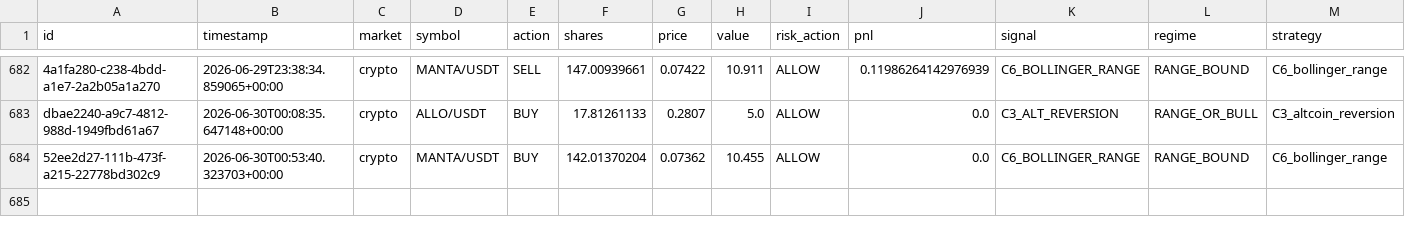
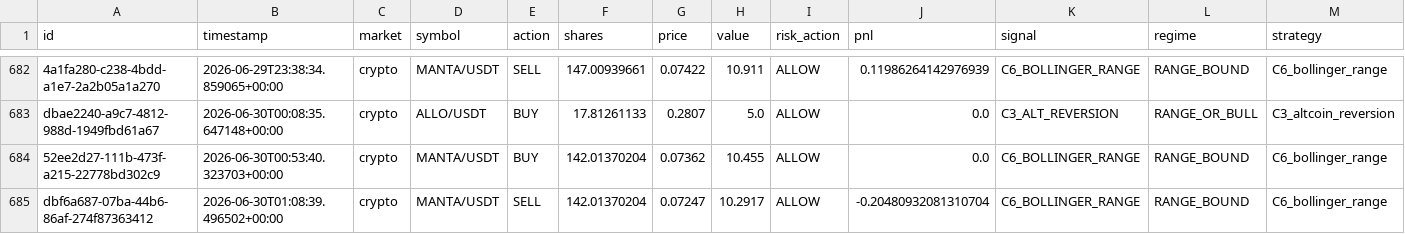
Before and after one commit to Puneethmp/AAATS, a CSV file: runtime/paper_trades.csv, drawn as a sheet; only a part is shown, gaps mark what is left out; rows hold the shown columns only; the diff names each change by its address in the sheet, - before the commit and + after, or states it on an @@ line.

Commit message:
auto: 2026-06-30T01:15:12Z trades + logs

```diff
--- a/runtime/paper_trades.csv
+++ b/runtime/paper_trades.csv
+row 685: dbf6a687-07ba-44b6-86af-274f87363412 | 2026-06-30T01:08:39.496502+00:00 | crypto | MANTA/USDT | SELL | 142.01370204 | 0.07247 | 10.2917 | ALLOW | -0.20480932081310704 | C6_BOLLINGER_RANGE | RANGE_BOUND | C6_bollinger_range
```
Also changed, not shown: 7 other files.
